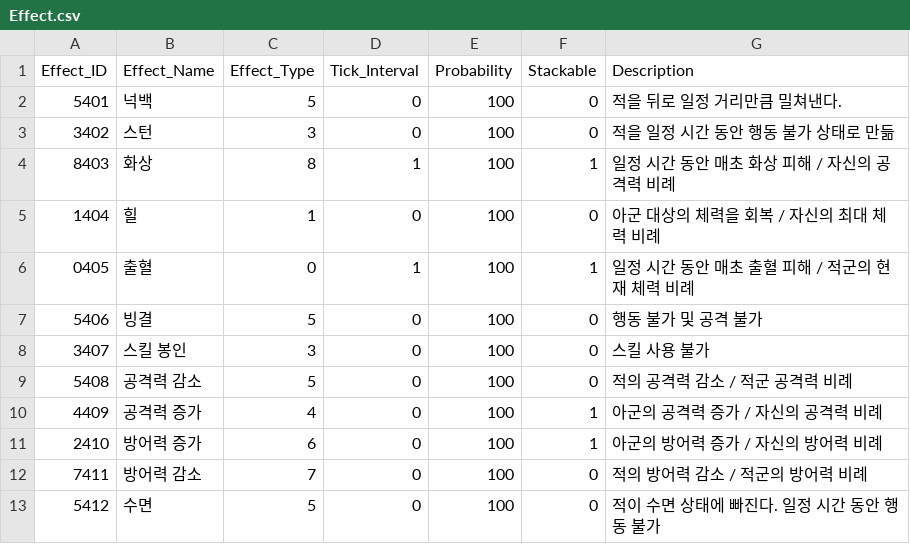
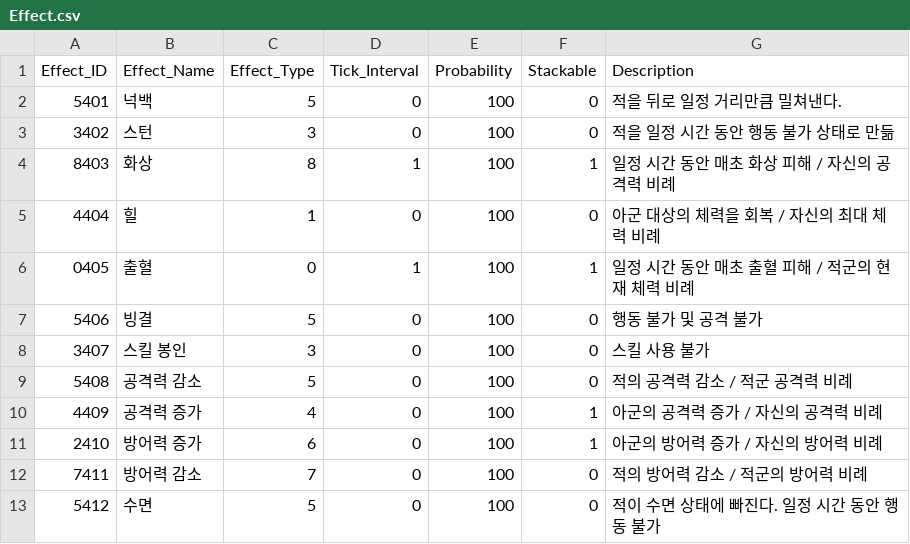
Before and after one commit to jangcheolhee/CatHeros, a CSV file: Assets/Resources/DataTables/Effect.csv, drawn as a sheet.

```diff
--- a/Assets/Resources/DataTables/Effect.csv
+++ b/Assets/Resources/DataTables/Effect.csv
@@ -4,3 +4,3 @@ Effect_ID,Effect_Name,Effect_Type,Tick_Interval,Probability,Stackable,Descriptio
 8403,화상,8,1,100,1,일정 시간 동안 매초 화상 피해 / 자신의 공격력 비례
-1404,힐,1,0,100,0,아군 대상의 체력을 회복 / 자신의 최대 체력 비례
+4404,힐,1,0,100,0,아군 대상의 체력을 회복 / 자신의 최대 체력 비례
 0405,출혈,0,1,100,1,일정 시간 동안 매초 출혈 피해 / 적군의 현재 체력 비례
```
Also changed, not shown: Assets/Resources/DataTables/Skill.csv, 10 other files.
